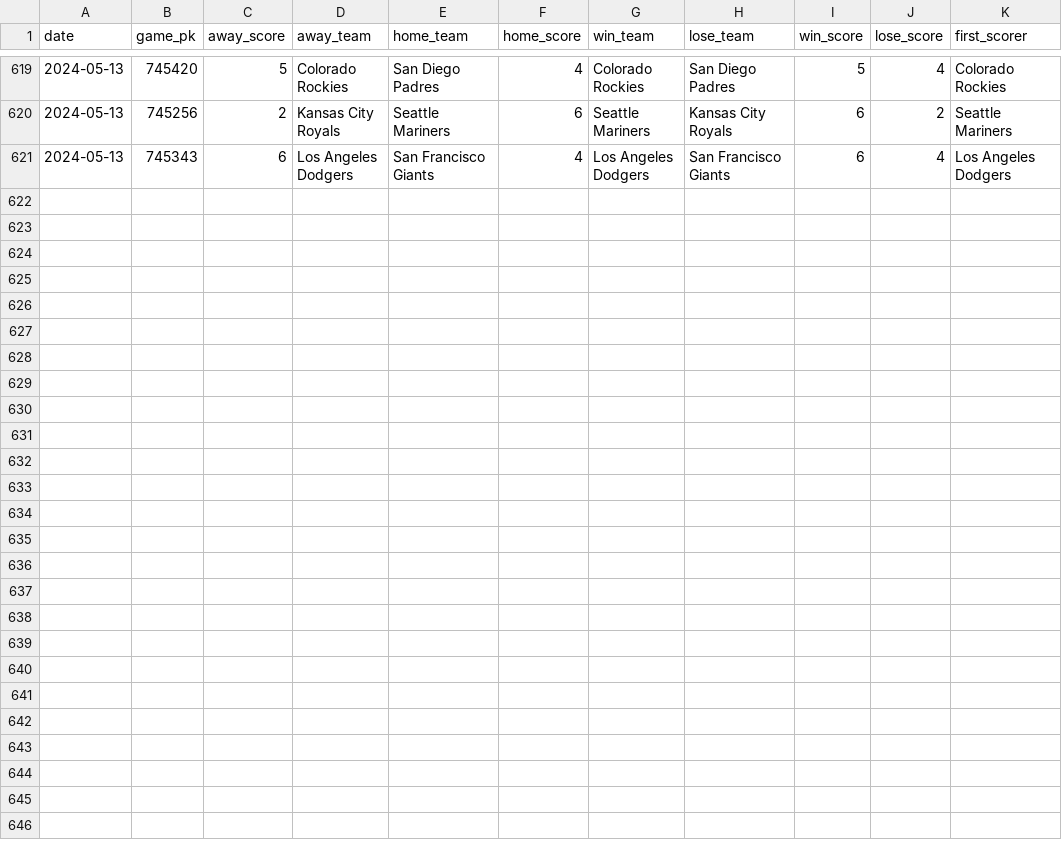
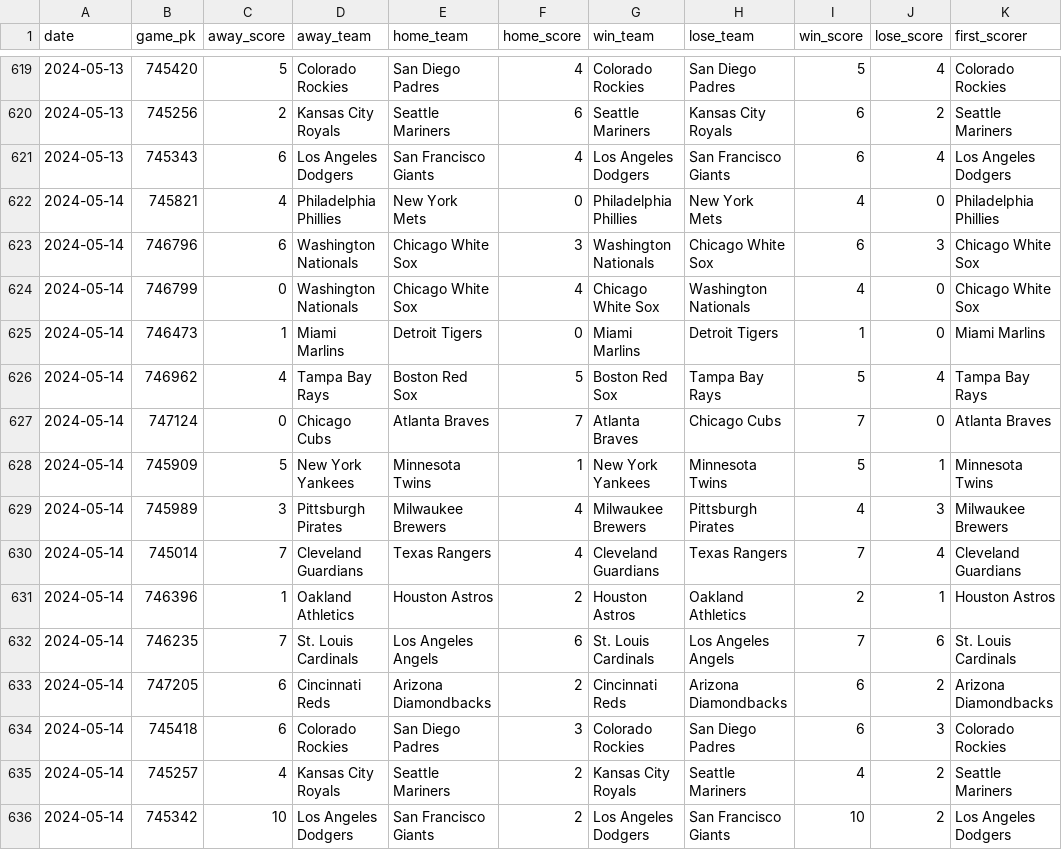
Before and after one commit to chadallison/mlb24, a CSV file: data/first_scorers.csv, drawn as a sheet; only a part is shown, gaps mark what is left out; the diff names each change by its address in the sheet, - before the commit and + after, or states it on an @@ line.

```diff
--- a/data/first_scorers.csv
+++ b/data/first_scorers.csv
+row 622: 2024-05-14 | 745821 | 4 | Philadelphia Phillies | New York Mets | 0 | Philadelphia Phillies | New York Mets | 4 | 0 | Philadelphia Phillies
+row 623: 2024-05-14 | 746796 | 6 | Washington Nationals | Chicago White Sox | 3 | Washington Nationals | Chicago White Sox | 6 | 3 | Chicago White Sox
+row 624: 2024-05-14 | 746799 | 0 | Washington Nationals | Chicago White Sox | 4 | Chicago White Sox | Washington Nationals | 4 | 0 | Chicago White Sox
+row 625: 2024-05-14 | 746473 | 1 | Miami Marlins | Detroit Tigers | 0 | Miami Marlins | Detroit Tigers | 1 | 0 | Miami Marlins
+row 626: 2024-05-14 | 746962 | 4 | Tampa Bay Rays | Boston Red Sox | 5 | Boston Red Sox | Tampa Bay Rays | 5 | 4 | Tampa Bay Rays
+row 627: 2024-05-14 | 747124 | 0 | Chicago Cubs | Atlanta Braves | 7 | Atlanta Braves | Chicago Cubs | 7 | 0 | Atlanta Braves
+row 628: 2024-05-14 | 745909 | 5 | New York Yankees | Minnesota Twins | 1 | New York Yankees | Minnesota Twins | 5 | 1 | Minnesota Twins
+row 629: 2024-05-14 | 745989 | 3 | Pittsburgh Pirates | Milwaukee Brewers | 4 | Milwaukee Brewers | Pittsburgh Pirates | 4 | 3 | Milwaukee Brewers
+row 630: 2024-05-14 | 745014 | 7 | Cleveland Guardians | Texas Rangers | 4 | Cleveland Guardians | Texas Rangers | 7 | 4 | Cleveland Guardians
+row 631: 2024-05-14 | 746396 | 1 | Oakland Athletics | Houston Astros | 2 | Houston Astros | Oakland Athletics | 2 | 1 | Houston Astros
+row 632: 2024-05-14 | 746235 | 7 | St. Louis Cardinals | Los Angeles Angels | 6 | St. Louis Cardinals | Los Angeles Angels | 7 | 6 | St. Louis Cardinals
+row 633: 2024-05-14 | 747205 | 6 | Cincinnati Reds | Arizona Diamondbacks | 2 | Cincinnati Reds | Arizona Diamondbacks | 6 | 2 | Arizona Diamondbacks
+row 634: 2024-05-14 | 745418 | 6 | Colorado Rockies | San Diego Padres | 3 | Colorado Rockies | San Diego Padres | 6 | 3 | Colorado Rockies
+row 635: 2024-05-14 | 745257 | 4 | Kansas City Royals | Seattle Mariners | 2 | Kansas City Royals | Seattle Mariners | 4 | 2 | Seattle Mariners
+row 636: 2024-05-14 | 745342 | 10 | Los Angeles Dodgers | San Francisco Giants | 2 | Los Angeles Dodgers | San Francisco Giants | 10 | 2 | Los Angeles Dodgers
```
Also changed, not shown: data/end_games.csv, 14 other files.
